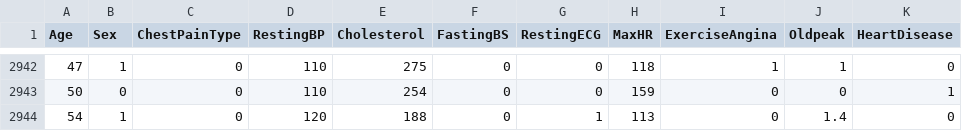
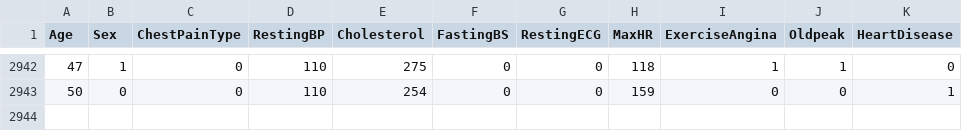
Before and after one commit to anthonysolomon073-maker/heart-disease-prediction, a CSV file: heart.csv, drawn as a sheet; only a part is shown, gaps mark what is left out; the diff names each change by its address in the sheet, - before the commit and + after, or states it on an @@ line.

```diff
--- a/heart.csv
+++ b/heart.csv
-row 2944: 54 | 1 | 0 | 120 | 188 | 0 | 1 | 113 | 0 | 1.4 | 0
```
